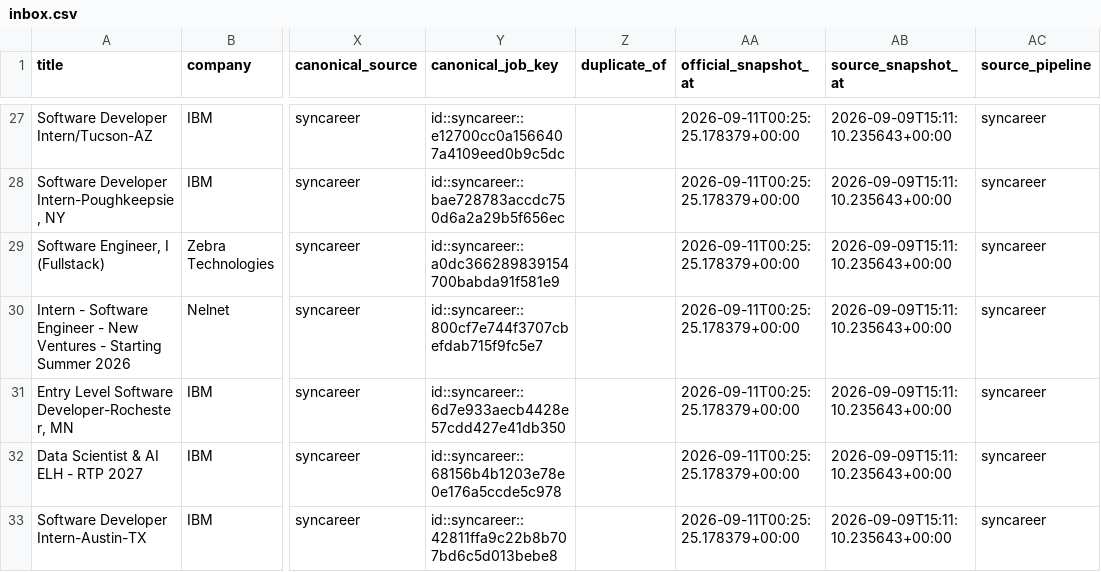
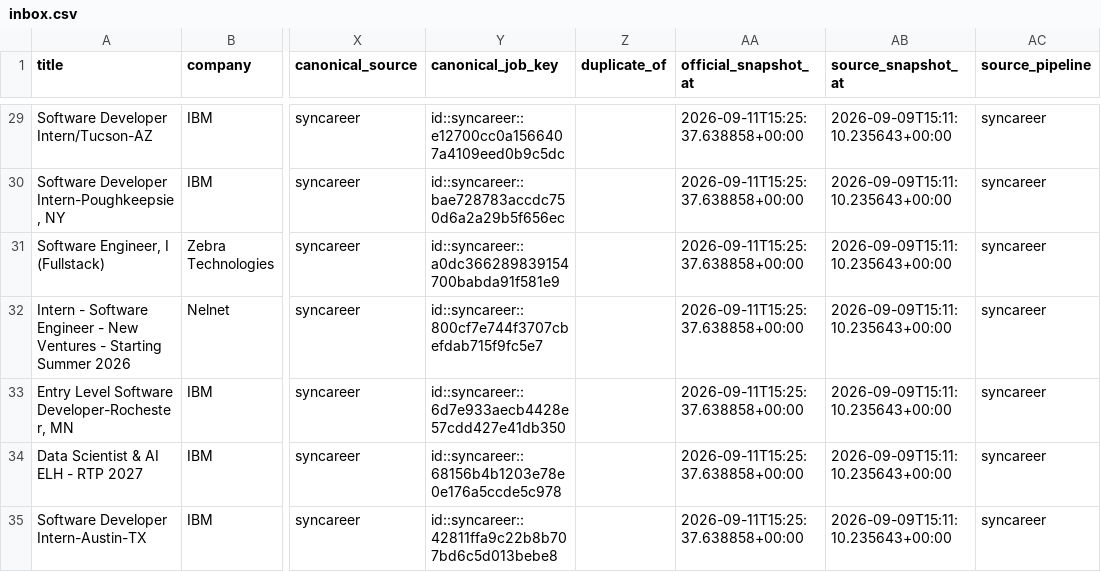
Before and after one commit to daniel-li2021/job-board-pipeline, a CSV file: output/syncareer/inbox.csv, drawn as a sheet; only a part is shown, gaps mark what is left out; addresses are those after the commit; the diff covers the shown part only; the diff names each change by its address in the sheet, - before the commit and + after, or states it on an @@ line.

```diff
--- a/output/syncareer/inbox.csv
+++ b/output/syncareer/inbox.csv
-AA29:AA35 (official_snapshot_at): 2026-09-11T00:25:25.178379+00:00
+AA29:AA35 (official_snapshot_at): 2026-09-11T15:25:37.638858+00:00
```
Also changed, not shown: 2 added rows and 25 edited cells elsewhere in this file, 8 other files.
